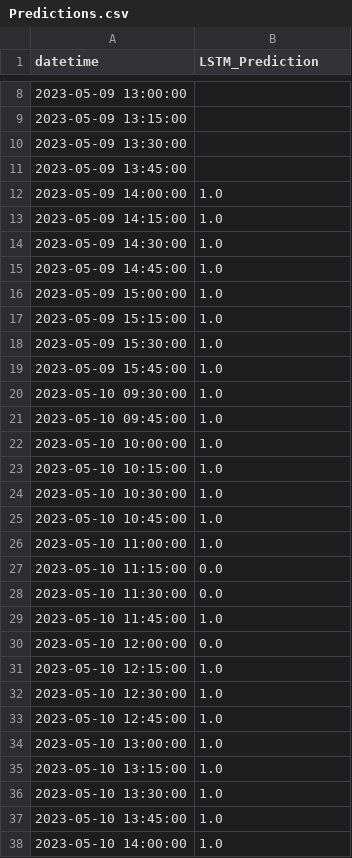
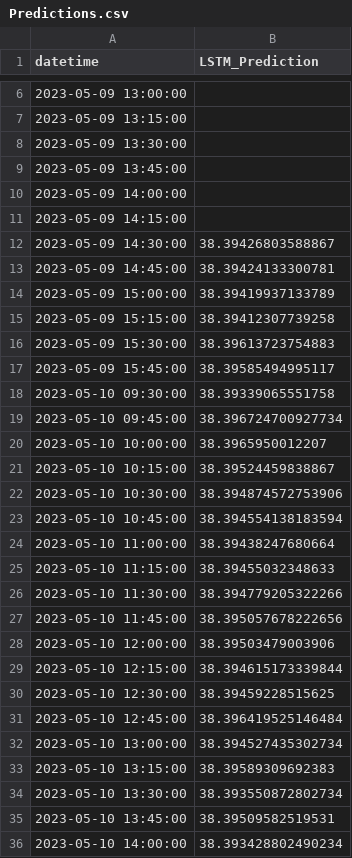
Before and after one commit to shell1610/Predictions, a CSV file: Predictions.csv, drawn as a sheet; only a part is shown, gaps mark what is left out; the diff covers the shown part only.

Commit message:
Update predictions file

```diff
--- a/Predictions.csv
+++ b/Predictions.csv
@@ -11,28 +9,28 @@ datetime,LSTM_Prediction
 2023-05-09 13:45:00,
-2023-05-09 14:00:00,1.0
-2023-05-09 14:15:00,1.0
-2023-05-09 14:30:00,1.0
-2023-05-09 14:45:00,1.0
-2023-05-09 15:00:00,1.0
-2023-05-09 15:15:00,1.0
-2023-05-09 15:30:00,1.0
-2023-05-09 15:45:00,1.0
-2023-05-10 09:30:00,1.0
-2023-05-10 09:45:00,1.0
-2023-05-10 10:00:00,1.0
-2023-05-10 10:15:00,1.0
-2023-05-10 10:30:00,1.0
-2023-05-10 10:45:00,1.0
-2023-05-10 11:00:00,1.0
-2023-05-10 11:15:00,0.0
-2023-05-10 11:30:00,0.0
-2023-05-10 11:45:00,1.0
-2023-05-10 12:00:00,0.0
-2023-05-10 12:15:00,1.0
-2023-05-10 12:30:00,1.0
-2023-05-10 12:45:00,1.0
-2023-05-10 13:00:00,1.0
-2023-05-10 13:15:00,1.0
-2023-05-10 13:30:00,1.0
-2023-05-10 13:45:00,1.0
-2023-05-10 14:00:00,1.0
+2023-05-09 14:00:00,
+2023-05-09 14:15:00,
+2023-05-09 14:30:00,38.39426803588867
+2023-05-09 14:45:00,38.39424133300781
+2023-05-09 15:00:00,38.39419937133789
+2023-05-09 15:15:00,38.39412307739258
+2023-05-09 15:30:00,38.39613723754883
+2023-05-09 15:45:00,38.39585494995117
+2023-05-10 09:30:00,38.39339065551758
+2023-05-10 09:45:00,38.396724700927734
+2023-05-10 10:00:00,38.3965950012207
+2023-05-10 10:15:00,38.39524459838867
+2023-05-10 10:30:00,38.394874572753906
+2023-05-10 10:45:00,38.394554138183594
+2023-05-10 11:00:00,38.39438247680664
+2023-05-10 11:15:00,38.39455032348633
+2023-05-10 11:30:00,38.394779205322266
+2023-05-10 11:45:00,38.395057678222656
+2023-05-10 12:00:00,38.39503479003906
+2023-05-10 12:15:00,38.394615173339844
+2023-05-10 12:30:00,38.39459228515625
+2023-05-10 12:45:00,38.396419525146484
+2023-05-10 13:00:00,38.394527435302734
+2023-05-10 13:15:00,38.39589309692383
+2023-05-10 13:30:00,38.393550872802734
+2023-05-10 13:45:00,38.39509582519531
+2023-05-10 14:00:00,38.393428802490234
```
Also changed, not shown: 2 added rows, 2 removed rows and 157 edited cells elsewhere in this file.
